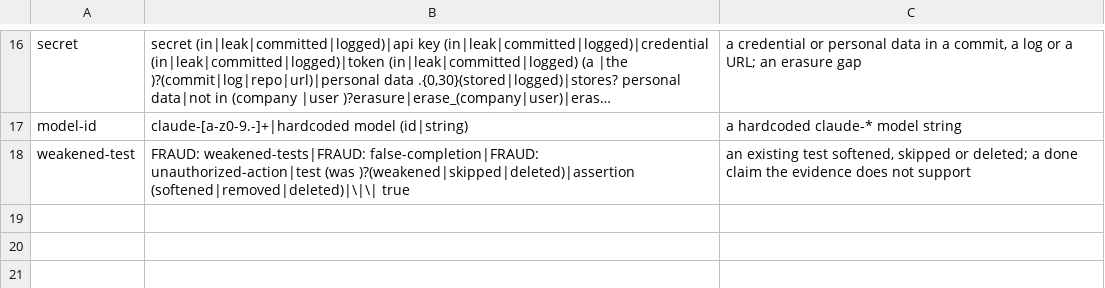
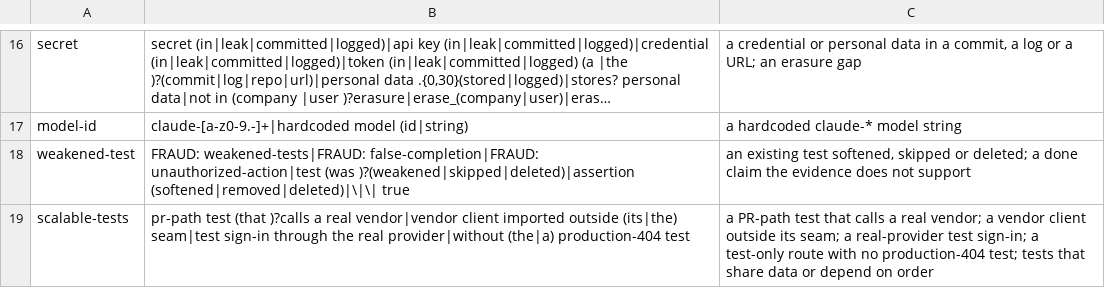
Before and after one commit to cromford-ai/cromford, a TSV file: catalog/review-always-block.tsv, drawn as a sheet; only a part is shown, gaps mark what is left out; long unchanged cells end in ….

Commit message:
Cromford 2026.10.20 (upstream f1cc412060f6)
- Factory rule: Scalable Tests (no real vendor calls on the PR path) in…

```diff
--- a/catalog/review-always-block.tsv
+++ b/catalog/review-always-block.tsv
@@ -18 +18,2 @@ model-id	claude-[a-z0-9.-]+|hardcoded model (id|string)	a hardcoded claude-* mod
 weakened-test	FRAUD: weakened-tests|FRAUD: false-completion|FRAUD: unauthorized-action|test (was )?(weakened|skipped|deleted)|assertion (softened|removed|deleted)|\|\| true	an existing test softened, skipped or deleted; a done claim the evidence does not support
+scalable-tests	pr-path test (that )?calls a real vendor|vendor client imported outside (its|the) seam|test sign-in through the real provider|without (the|a) production-404 test	a PR-path test that calls a real vendor; a vendor client outside its seam; a real-provider test sign-in; a test-only route with no production-404 test; tests that share data or depend on order
```
Also changed, not shown: 10 other files.
